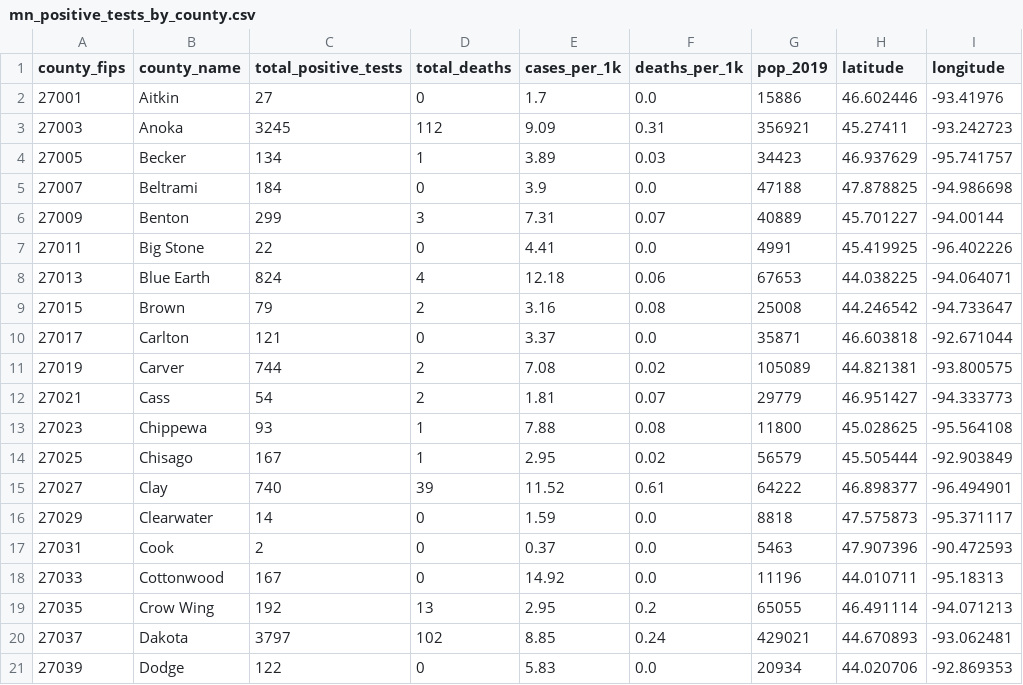
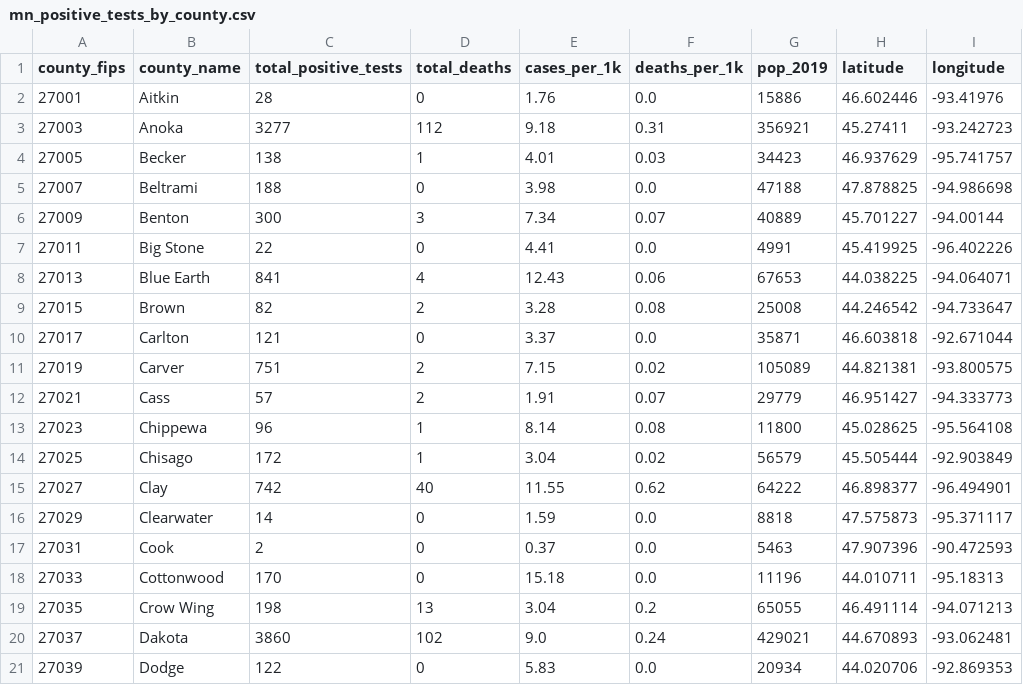
Before and after one commit to striblab/mn_covid_data, a CSV file: mn_positive_tests_by_county.csv, drawn as a sheet; only a part is shown; the diff covers the shown part only.

```diff
--- a/mn_positive_tests_by_county.csv
+++ b/mn_positive_tests_by_county.csv
@@ -1,21 +1,21 @@
 county_fips,county_name,total_positive_tests,total_deaths,cases_per_1k,deaths_per_1k,pop_2019,latitude,longitude
-27001,Aitkin,27,0,1.7,0.0,15886,46.602446,-93.41976
-27003,Anoka,3245,112,9.09,0.31,356921,45.27411,-93.242723
-27005,Becker,134,1,3.89,0.03,34423,46.937629,-95.741757
-27007,Beltrami,184,0,3.9,0.0,47188,47.878825,-94.986698
-27009,Benton,299,3,7.31,0.07,40889,45.701227,-94.00144
+27001,Aitkin,28,0,1.76,0.0,15886,46.602446,-93.41976
+27003,Anoka,3277,112,9.18,0.31,356921,45.27411,-93.242723
+27005,Becker,138,1,4.01,0.03,34423,46.937629,-95.741757
+27007,Beltrami,188,0,3.98,0.0,47188,47.878825,-94.986698
+27009,Benton,300,3,7.34,0.07,40889,45.701227,-94.00144
 27011,Big Stone,22,0,4.41,0.0,4991,45.419925,-96.402226
-27013,Blue Earth,824,4,12.18,0.06,67653,44.038225,-94.064071
-27015,Brown,79,2,3.16,0.08,25008,44.246542,-94.733647
+27013,Blue Earth,841,4,12.43,0.06,67653,44.038225,-94.064071
+27015,Brown,82,2,3.28,0.08,25008,44.246542,-94.733647
 27017,Carlton,121,0,3.37,0.0,35871,46.603818,-92.671044
-27019,Carver,744,2,7.08,0.02,105089,44.821381,-93.800575
-27021,Cass,54,2,1.81,0.07,29779,46.951427,-94.333773
-27023,Chippewa,93,1,7.88,0.08,11800,45.028625,-95.564108
-27025,Chisago,167,1,2.95,0.02,56579,45.505444,-92.903849
-27027,Clay,740,39,11.52,0.61,64222,46.898377,-96.494901
+27019,Carver,751,2,7.15,0.02,105089,44.821381,-93.800575
+27021,Cass,57,2,1.91,0.07,29779,46.951427,-94.333773
+27023,Chippewa,96,1,8.14,0.08,11800,45.028625,-95.564108
+27025,Chisago,172,1,3.04,0.02,56579,45.505444,-92.903849
+27027,Clay,742,40,11.55,0.62,64222,46.898377,-96.494901
 27029,Clearwater,14,0,1.59,0.0,8818,47.575873,-95.371117
 27031,Cook,2,0,0.37,0.0,5463,47.907396,-90.472593
-27033,Cottonwood,167,0,14.92,0.0,11196,44.010711,-95.18313
-27035,Crow Wing,192,13,2.95,0.2,65055,46.491114,-94.071213
-27037,Dakota,3797,102,8.85,0.24,429021,44.670893,-93.062481
+27033,Cottonwood,170,0,15.18,0.0,11196,44.010711,-95.18313
+27035,Crow Wing,198,13,3.04,0.2,65055,46.491114,-94.071213
+27037,Dakota,3860,102,9.0,0.24,429021,44.670893,-93.062481
 27039,Dodge,122,0,5.83,0.0,20934,44.020706,-92.869353
```
Also changed, not shown: 92 edited cells elsewhere in this file, mn_ages_latest.csv, mn_county_timeseries_all_counties.csv, 4 other files.
